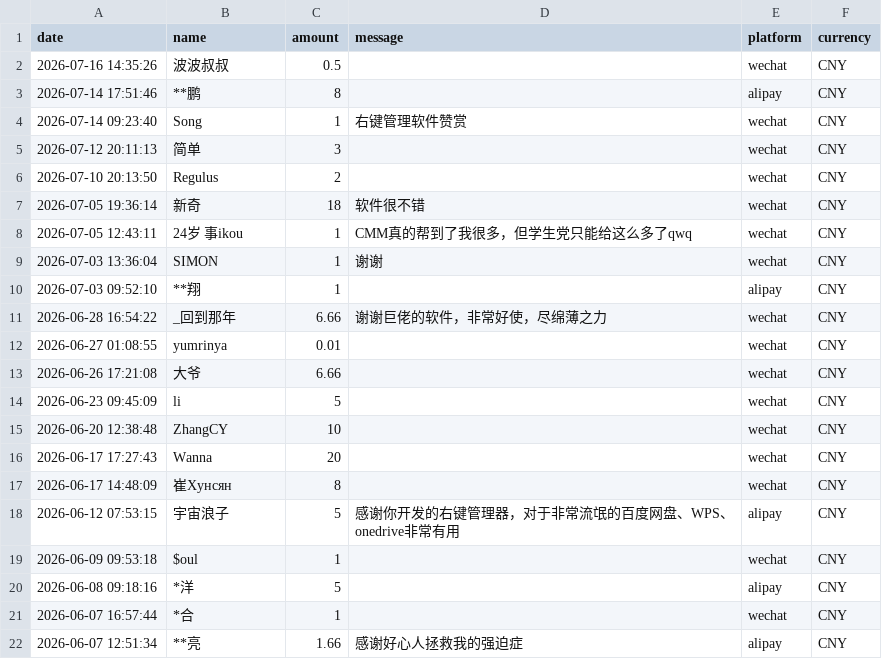
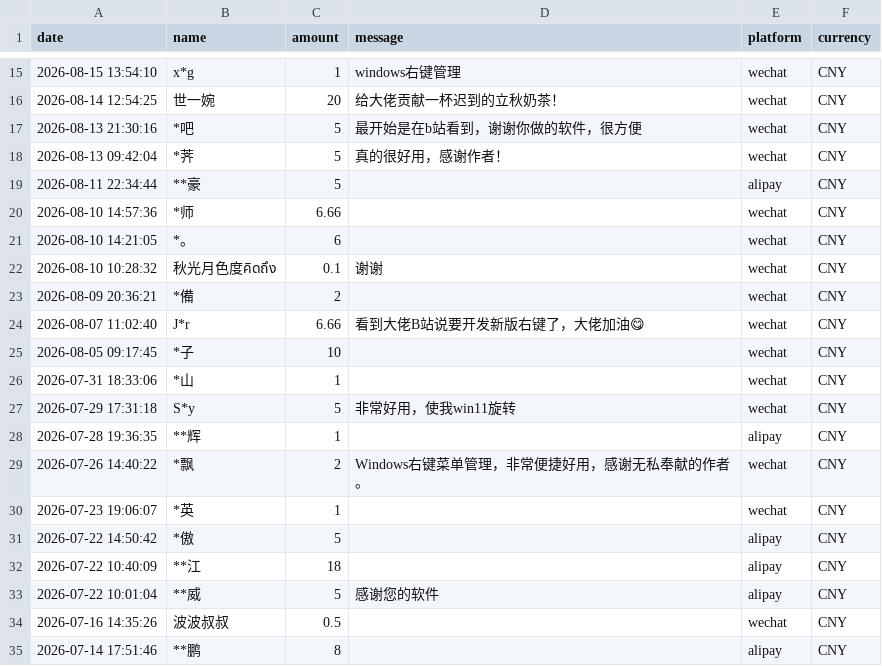
Before and after one commit to YeahOSS/WinCraft, a CSV file: donate/donate.csv, drawn as a sheet; only a part is shown, gaps mark what is left out; the shorter side is filled out with more unchanged rows; the diff covers the shown part only; the diff names each change by its address in the sheet, - before the commit and + after, or states it on an @@ line.

Commit message:
docs: update the list of donations

```diff
--- a/donate/donate.csv
+++ b/donate/donate.csv
+row 15: 2026-08-15 13:54:10 | x*g | 1 | windows右键管理 | wechat | CNY
+row 16: 2026-08-14 12:54:25 | 世一婉 | 20 | 给大佬贡献一杯迟到的立秋奶茶！ | wechat | CNY
+row 17: 2026-08-13 21:30:16 | *吧 | 5 | 最开始是在b站看到，谢谢你做的软件，很方便 | wechat | CNY
+row 18: 2026-08-13 09:42:04 | *荠 | 5 | 真的很好用，感谢作者！ | wechat | CNY
+row 19: 2026-08-11 22:34:44 | **豪 | 5 |  | alipay | CNY
+row 20: 2026-08-10 14:57:36 | *师 | 6.66 |  | wechat | CNY
+row 21: 2026-08-10 14:21:05 | *。 | 6 |  | wechat | CNY
+row 22: 2026-08-10 10:28:32 | 秋光月色度คิดถึง | 0.1 | 谢谢 | wechat | CNY
+row 23: 2026-08-09 20:36:21 | *備 | 2 |  | wechat | CNY
+row 24: 2026-08-07 11:02:40 | J*r | 6.66 | 看到大佬B站说要开发新版右键了，大佬加油😋 | wechat | CNY
+row 25: 2026-08-05 09:17:45 | *子 | 10 |  | wechat | CNY
+row 26: 2026-07-31 18:33:06 | *山 | 1 |  | wechat | CNY
+row 27: 2026-07-29 17:31:18 | S*y | 5 | 非常好用，使我win11旋转 | wechat | CNY
+row 28: 2026-07-28 19:36:35 | **辉 | 1 |  | alipay | CNY
+row 29: 2026-07-26 14:40:22 | *飘 | 2 | Windows右键菜单管理，非常便捷好用，感谢无私奉献的作者。 | wechat | CNY
+row 30: 2026-07-23 19:06:07 | *英 | 1 |  | wechat | CNY
+row 31: 2026-07-22 14:50:42 | *傲 | 5 |  | alipay | CNY
+row 32: 2026-07-22 10:40:09 | **江 | 18 |  | alipay | CNY
+row 33: 2026-07-22 10:01:04 | **威 | 5 | 感谢您的软件 | alipay | CNY
```
Also changed, not shown: 13 added rows elsewhere in this file.
